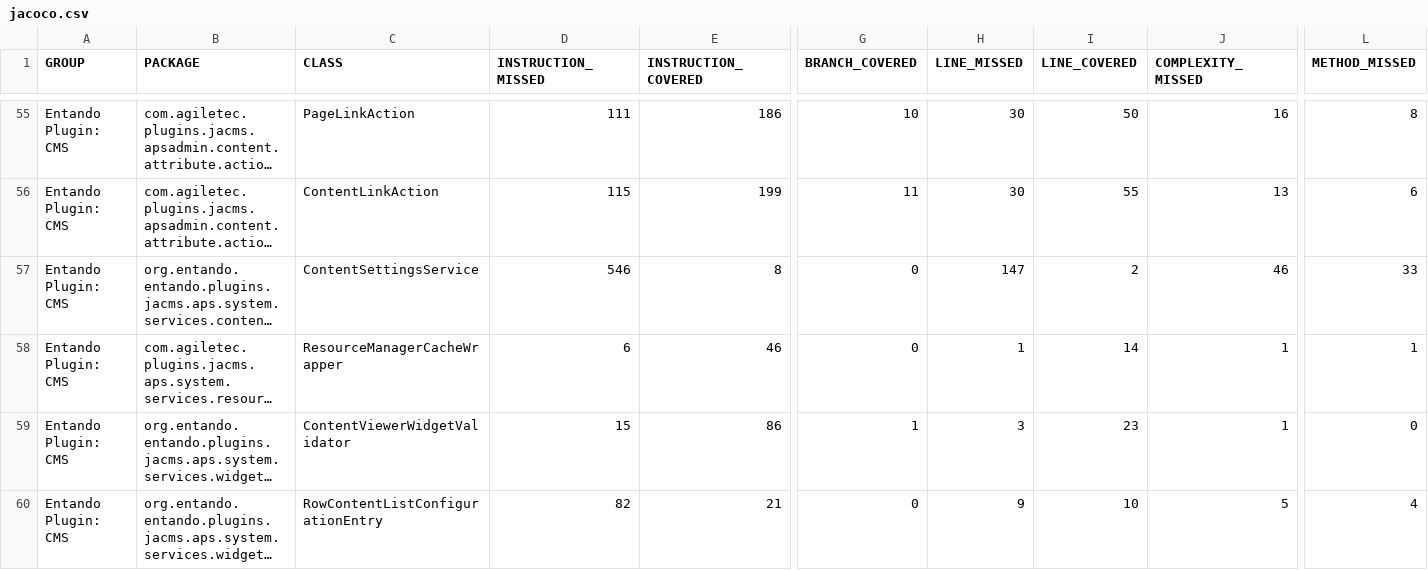
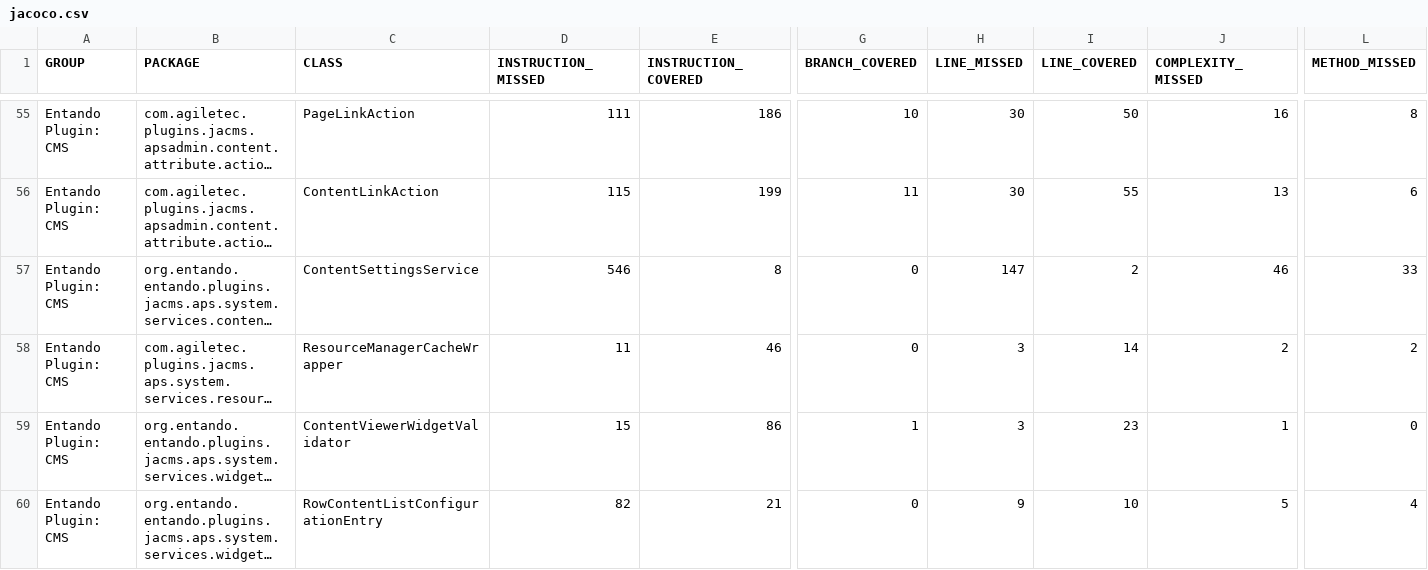
Before and after one commit to entando-k8s-infrastructure/devops-results, a CSV file: entando-plugin-jacms/master/jacoco/jacoco.csv, drawn as a sheet; only a part is shown, gaps mark what is left out; long unchanged cells end in …; the diff covers the shown part only; the diff names each change by its address in the sheet, - before the commit and + after, or states it on an @@ line.

Commit message:
Publishing files for path entando-plugin-jacms/master

```diff
--- a/entando-plugin-jacms/master/jacoco/jacoco.csv
+++ b/entando-plugin-jacms/master/jacoco/jacoco.csv
-D58 (INSTRUCTION_MISSED): 6
+D58 (INSTRUCTION_MISSED): 11
-H58 (LINE_MISSED): 1
+H58 (LINE_MISSED): 3
-J58 (COMPLEXITY_MISSED): 1
+J58 (COMPLEXITY_MISSED): 2
-L58 (METHOD_MISSED): 1
+L58 (METHOD_MISSED): 2
```
Also changed, not shown: 14 edited cells elsewhere in this file, 35 other files.
